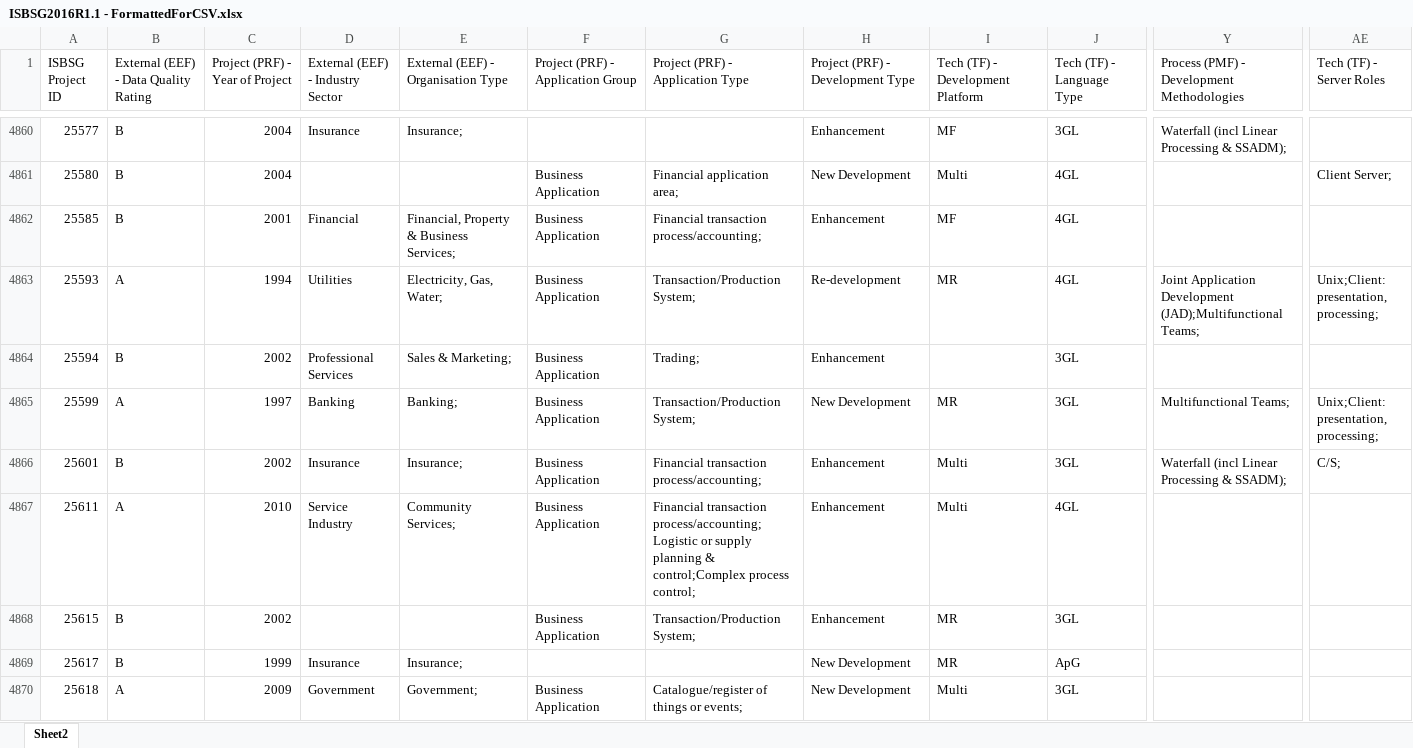
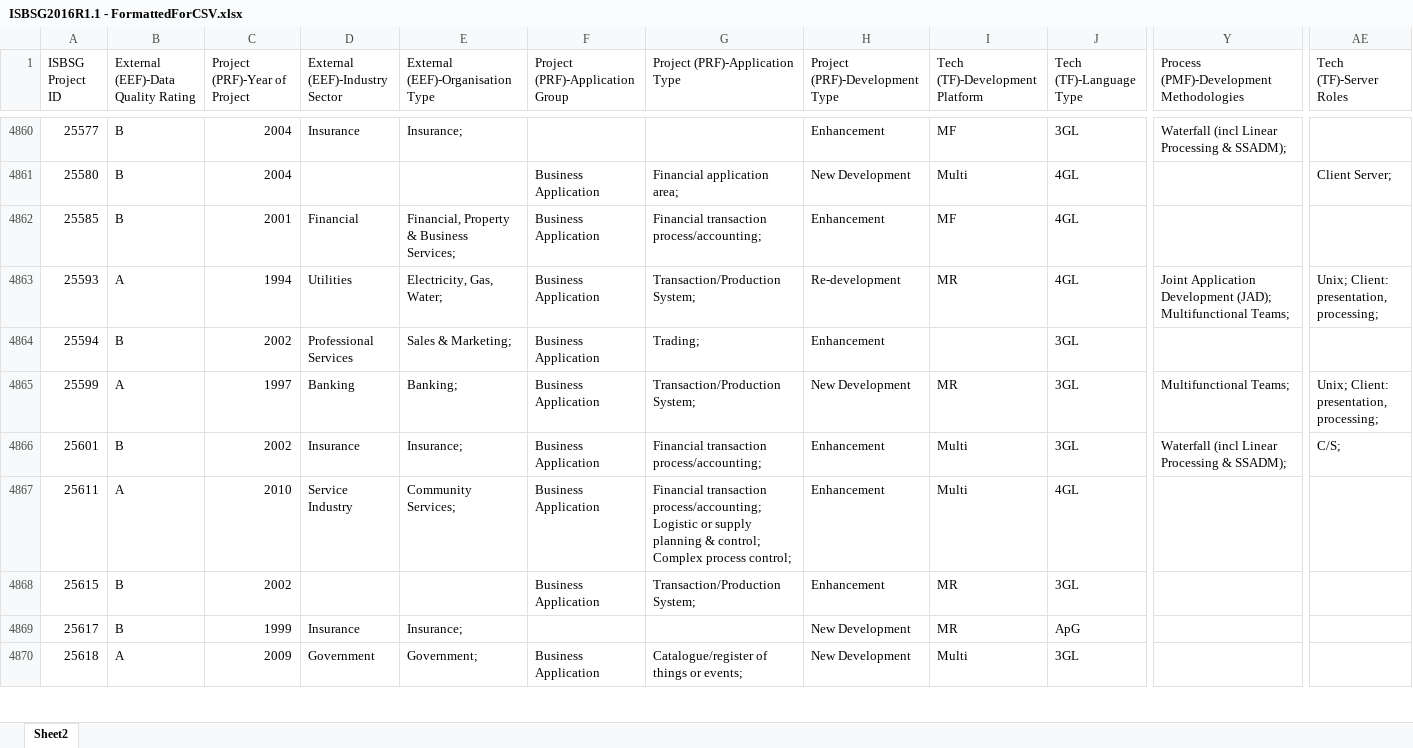
Before and after one commit to jdchen5/early_agile_estimator, an Excel workbook: data/ISBSG2016R1.1 - FormattedForCSV.xlsx, sheet Sheet2, drawn as a sheet; only a part is shown, gaps mark what is left out; values as stored, in another font and other column widths than the file's, no borders; the diff covers the shown part only; the diff names each change by its address in the sheet, - before the commit and + after, or states it on an @@ line.

Commit message:
Update ISBSG2016R1.1 - FormattedForCSV.xlsx

```diff
--- a/data/ISBSG2016R1.1 - FormattedForCSV.xlsx (sheet Sheet2)
+++ b/data/ISBSG2016R1.1 - FormattedForCSV.xlsx (sheet Sheet2)
-B1: External (EEF) - Data Quality Rating
+B1: External (EEF)-Data Quality Rating
-C1: Project (PRF) - Year of Project
+C1: Project (PRF)-Year of Project
-D1: External (EEF) - Industry Sector
+D1: External (EEF)-Industry Sector
-E1: External (EEF) - Organisation Type
+E1: External (EEF)-Organisation Type
-F1: Project (PRF) - Application Group
+F1: Project (PRF)-Application Group
-G1: Project (PRF) - Application Type
+G1: Project (PRF)-Application Type
-H1: Project (PRF) - Development Type
+H1: Project (PRF)-Development Type
-I1: Tech (TF) - Development Platform
+I1: Tech (TF)-Development Platform
-J1: Tech (TF) - Language Type
+J1: Tech (TF)-Language Type
-Y1: Process (PMF) - Development Methodologies
+Y1: Process (PMF)-Development Methodologies
-AE1: Tech (TF) - Server Roles
+AE1: Tech (TF)-Server Roles
-Y4863: …Application Development (JAD);Multifunctional Teams;
+Y4863: …Application Development (JAD); Multifunctional Teams;
-AE4863 (Tech (TF)-Server Roles): Unix;Client: presentation, processing;
+AE4863 (Tech (TF)-Server Roles): Unix; Client: presentation, processing;
-AE4865 (Tech (TF)-Server Roles): Unix;Client: presentation, processing;
+AE4865 (Tech (TF)-Server Roles): Unix; Client: presentation, processing;
-G4867 (Project (PRF)-Application Type): Financial transaction process/accounting;Logistic or supply planning & control;Complex process control;
+G4867 (Project (PRF)-Application Type): Financial transaction process/accounting; Logistic or supply planning & control; Complex process control;
```
Also changed, not shown: 1482 edited cells elsewhere in this sheet.
